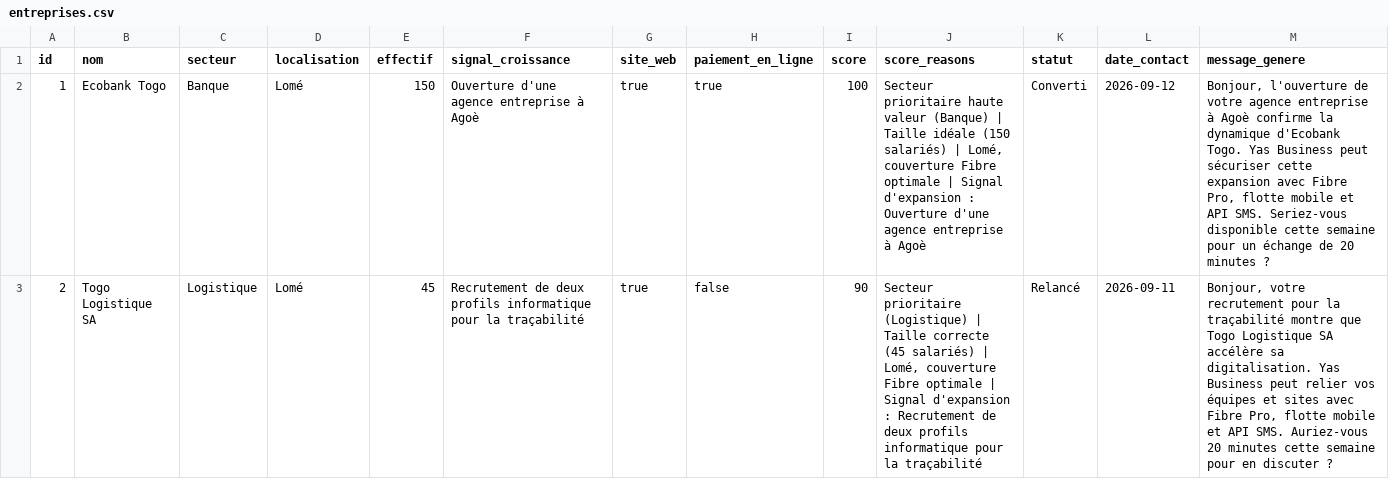
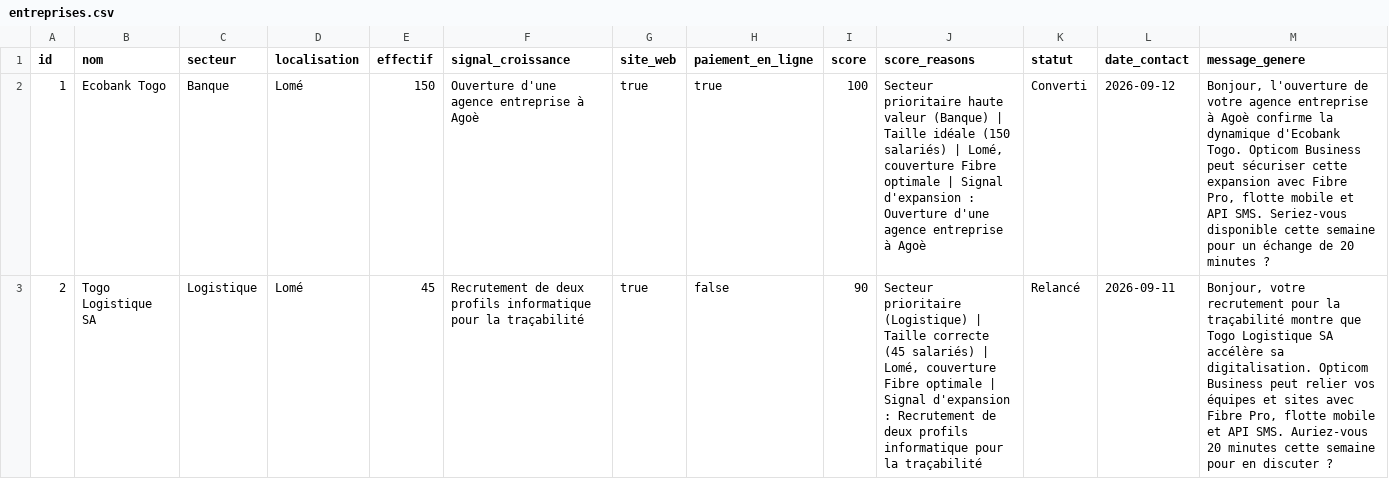
Before and after one commit to JoDm007/prospect_IA, a CSV file: data/entreprises.csv, drawn as a sheet; only a part is shown; the diff covers the shown part only.

```diff
--- a/data/entreprises.csv
+++ b/data/entreprises.csv
@@ -1,3 +1,3 @@
 id,nom,secteur,localisation,effectif,signal_croissance,site_web,paiement_en_ligne,score,score_reasons,statut,date_contact,message_genere
-1,Ecobank Togo,Banque,Lomé,150,Ouverture d'une agence entreprise à Agoè,true,true,100,"Secteur prioritaire haute valeur (Banque) | Taille idéale (150 salariés) | Lomé, couverture Fibre optimale | Signal d'expansion : Ouverture d'une agence entreprise à Agoè",Converti,2026-09-12,"Bonjour, l'ouverture de votre agence entreprise à Agoè confirme la dynamique d'Ecobank Togo. Yas Business peut sécuriser cette expansion avec Fibre Pro, flotte mobile et API SMS. Seriez-vous disponible cette semaine pour un échange de 20 minutes ?"
-2,Togo Logistique SA,Logistique,Lomé,45,Recrutement de deux profils informatique pour la traçabilité,true,false,90,"Secteur prioritaire (Logistique) | Taille correcte (45 salariés) | Lomé, couverture Fibre optimale | Signal d'expansion : Recrutement de deux profils informatique pour la traçabilité",Relancé,2026-09-11,"Bonjour, votre recrutement pour la traçabilité montre que Togo Logistique SA accélère sa digitalisation. Yas Business peut relier vos équipes et sites avec Fibre Pro, flotte mobile et API SMS. Auriez-vous 20 minutes cette semaine pour en discuter ?"
+1,Ecobank Togo,Banque,Lomé,150,Ouverture d'une agence entreprise à Agoè,true,true,100,"Secteur prioritaire haute valeur (Banque) | Taille idéale (150 salariés) | Lomé, couverture Fibre optimale | Signal d'expansion : Ouverture d'une agence entreprise à Agoè",Converti,2026-09-12,"Bonjour, l'ouverture de votre agence entreprise à Agoè confirme la dynamique d'Ecobank Togo. Opticom Business peut sécuriser cette expansion avec Fibre Pro, flotte mobile et API SMS. Seriez-vous disponible cette semaine pour un échange de 20 minutes ?"
+2,Togo Logistique SA,Logistique,Lomé,45,Recrutement de deux profils informatique pour la traçabilité,true,false,90,"Secteur prioritaire (Logistique) | Taille correcte (45 salariés) | Lomé, couverture Fibre optimale | Signal d'expansion : Recrutement de deux profils informatique pour la traçabilité",Relancé,2026-09-11,"Bonjour, votre recrutement pour la traçabilité montre que Togo Logistique SA accélère sa digitalisation. Opticom Business peut relier vos équipes et sites avec Fibre Pro, flotte mobile et API SMS. Auriez-vous 20 minutes cette semaine pour en discuter ?"
```
Also changed, not shown: 3 edited cells elsewhere in this file, data/messages_simules.csv, data/relances_j3_simulees.csv, 17 other files.
